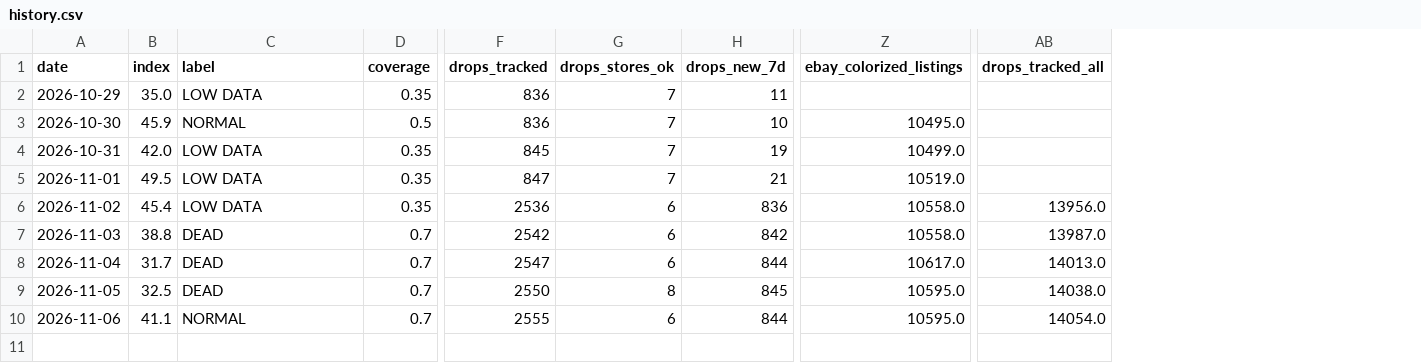
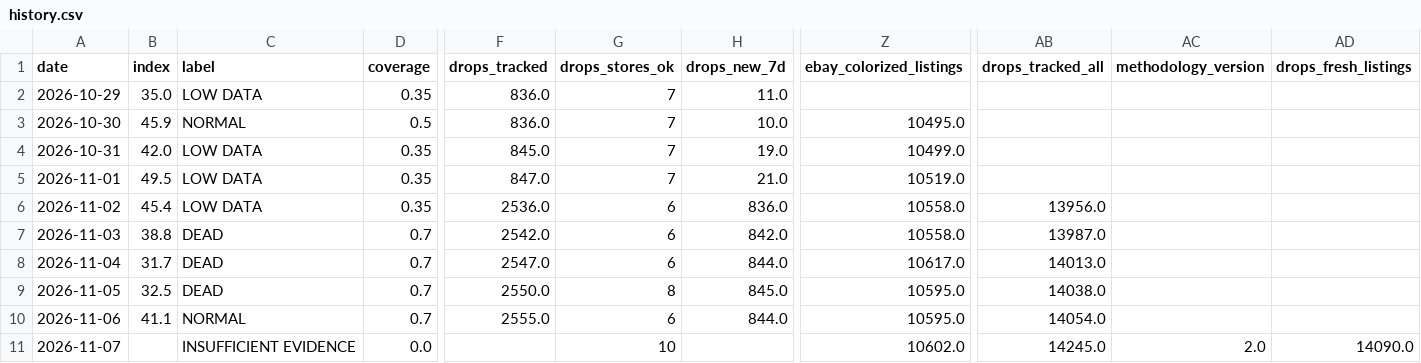
Before and after one commit to yazidTheThird/silver-market-heat-index, a CSV file: data/history.csv, drawn as a sheet; only a part is shown, gaps mark what is left out; rows hold the shown columns only; the diff names each change by its address in the sheet, - before the commit and + after, or states it on an @@ line.

```diff
--- a/data/history.csv
+++ b/data/history.csv
+column AC (methodology_version), empty
+column AD (drops_fresh_listings), empty
-F2:F3 (drops_tracked): 836
+F2:F3 (drops_tracked): 836.0
-H2 (drops_new_7d): 11
+H2 (drops_new_7d): 11.0
-H3 (drops_new_7d): 10
+H3 (drops_new_7d): 10.0
-F4 (drops_tracked): 845
+F4 (drops_tracked): 845.0
-H4 (drops_new_7d): 19
+H4 (drops_new_7d): 19.0
-F5 (drops_tracked): 847
+F5 (drops_tracked): 847.0
-H5 (drops_new_7d): 21
+H5 (drops_new_7d): 21.0
-F6 (drops_tracked): 2536
+F6 (drops_tracked): 2536.0
-H6 (drops_new_7d): 836
+H6 (drops_new_7d): 836.0
-F7 (drops_tracked): 2542
+F7 (drops_tracked): 2542.0
-H7 (drops_new_7d): 842
+H7 (drops_new_7d): 842.0
-F8 (drops_tracked): 2547
+F8 (drops_tracked): 2547.0
-H8 (drops_new_7d): 844
+H8 (drops_new_7d): 844.0
-F9 (drops_tracked): 2550
+F9 (drops_tracked): 2550.0
-H9 (drops_new_7d): 845
+H9 (drops_new_7d): 845.0
-F10 (drops_tracked): 2555
+F10 (drops_tracked): 2555.0
-H10 (drops_new_7d): 844
+H10 (drops_new_7d): 844.0
+row 11: 2026-11-07 |  | INSUFFICIENT EVIDENCE | 0.0 |  | 10 |  | 10602.0 | 14245.0 | 2.0 | 14090.0
```
Also changed, not shown: data/collection_health.csv, data/hot_groups.csv, 4 other files.
